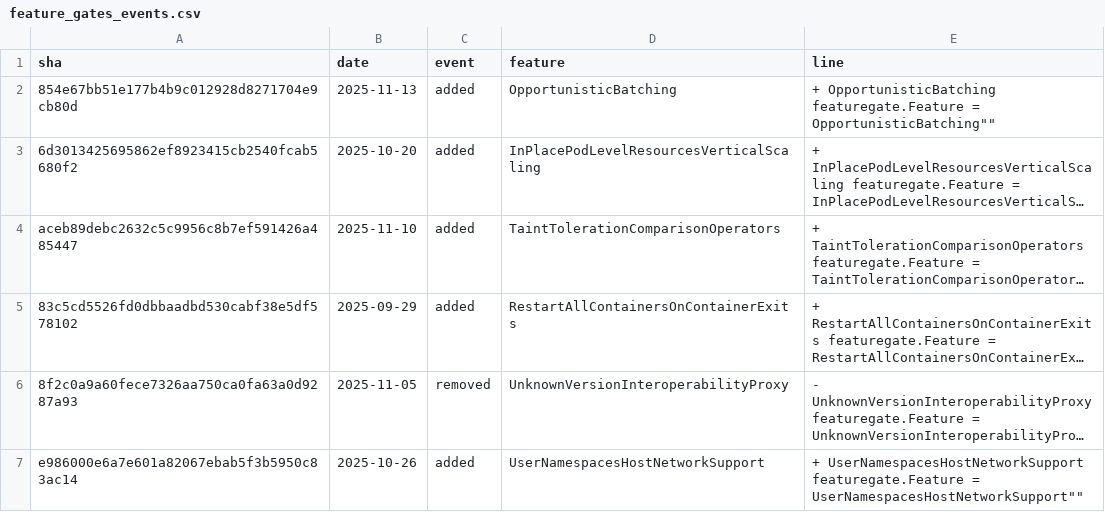
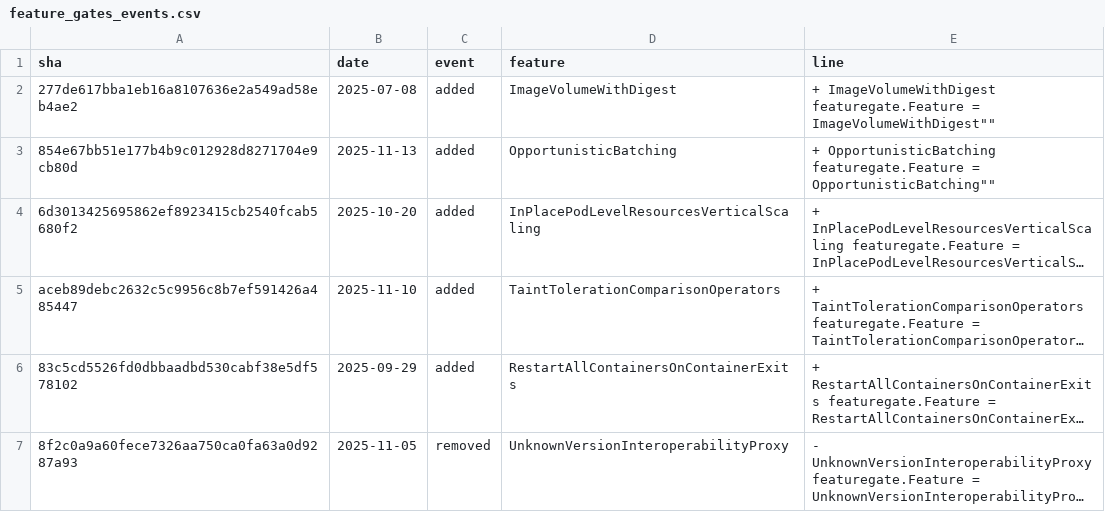
Before and after one commit to anonconfs/fthub, a CSV file: static/data/feature_gates_events.csv, drawn as a sheet; only a part is shown; the shorter side is filled out with more unchanged rows; long unchanged cells end in ….

```diff
--- a/static/data/feature_gates_events.csv
+++ b/static/data/feature_gates_events.csv
@@ -1,2 +1,3 @@
 sha,date,event,feature,line
+277de617bba1eb16a8107636e2a549ad58eb4ae2,2025-07-08,added,ImageVolumeWithDigest,"+	ImageVolumeWithDigest featuregate.Feature = "ImageVolumeWithDigest""
 854e67bb51e177b4b9c012928d8271704e9cb80d,2025-11-13,added,OpportunisticBatching,"+	OpportunisticBatching featuregate.Feature = "OpportunisticBatching""
```
